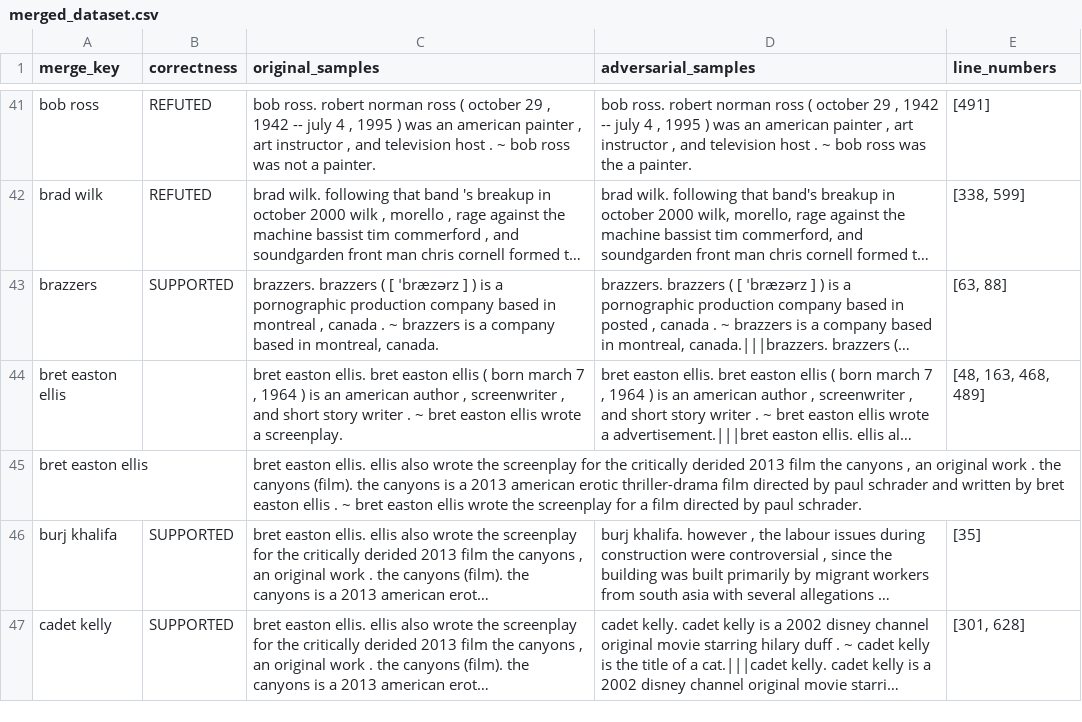
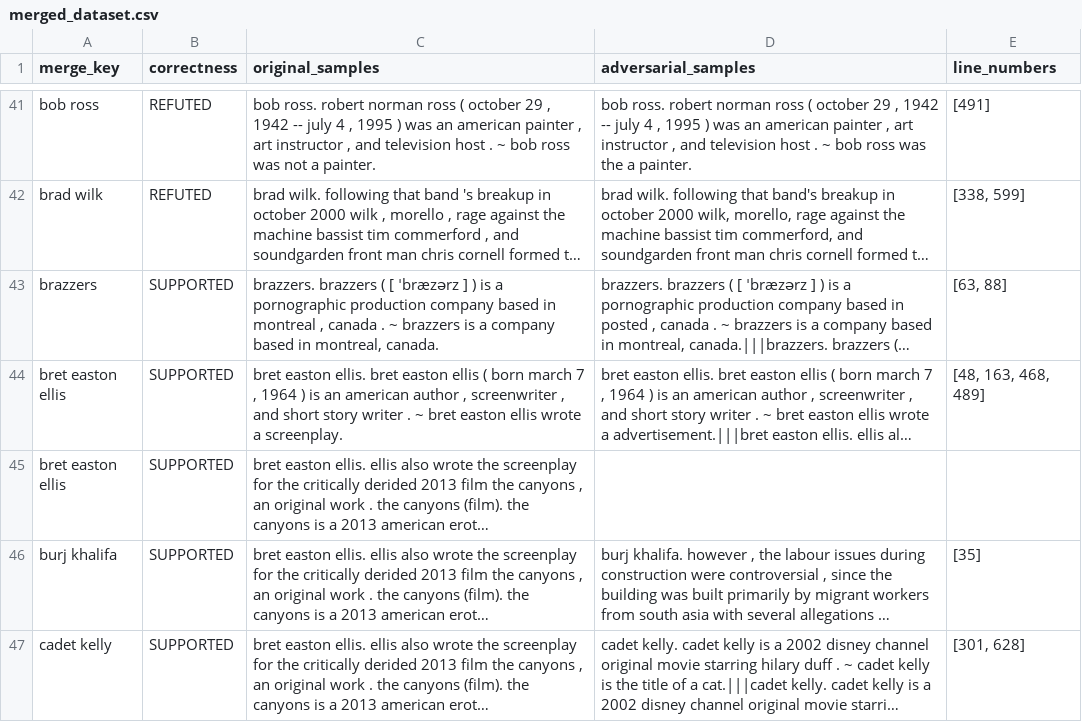
Before and after one commit to xy-Lan/llama_adversarial_classification, a CSV file: data/merged_dataset.csv, drawn as a sheet; only a part is shown, gaps mark what is left out; long unchanged cells end in …; the diff covers the shown part only; the diff names each change by its address in the sheet, - before the commit and + after, or states it on an @@ line.

Commit message:
update merged dataset

```diff
--- a/data/merged_dataset.csv
+++ b/data/merged_dataset.csv
-B44:B45 (correctness): (empty)
+B44:B45 (correctness): SUPPORTED
```
Also changed, not shown: 1 added row and 12 edited cells elsewhere in this file.
